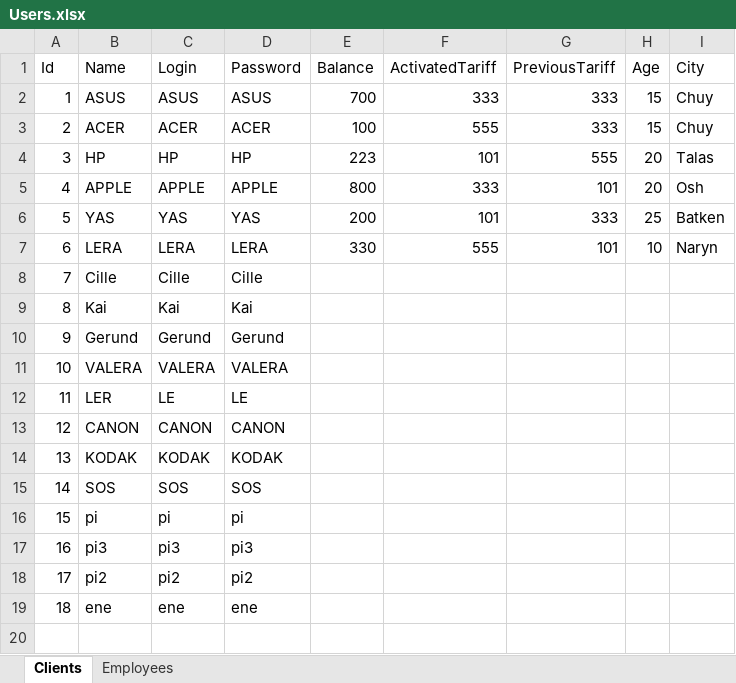
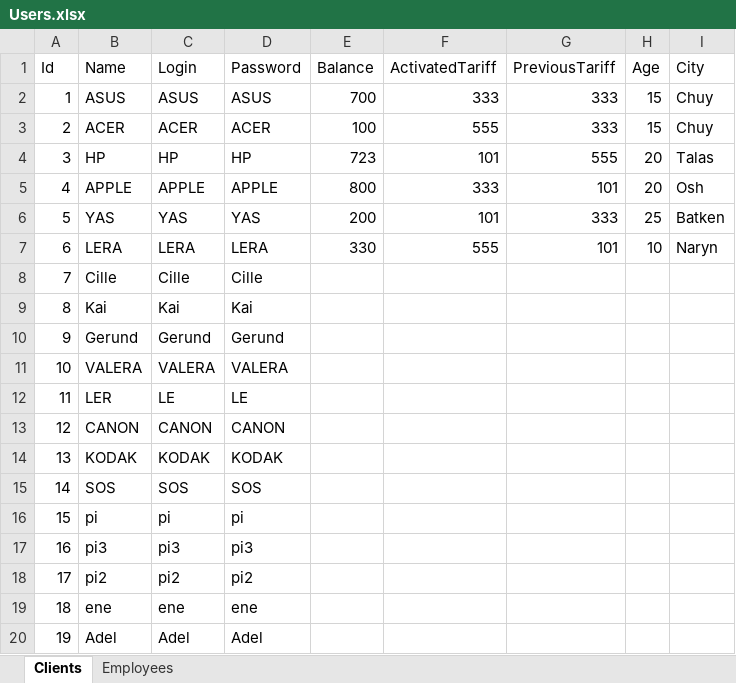
Before and after one commit to Futbolkagiks/MIN121Tk, an Excel workbook: Users.xlsx, sheet Clients, drawn as a sheet; values as stored, in another font and other column widths than the file's, no borders; the diff names each change by its address in the sheet, - before the commit and + after, or states it on an @@ line.

```diff
--- a/Users.xlsx (sheet Clients)
+++ b/Users.xlsx (sheet Clients)
-E4 (Balance): 223
+E4 (Balance): 723
+row 20: 19 | Adel | Adel | Adel
```
Also changed, not shown: 4 other files.
